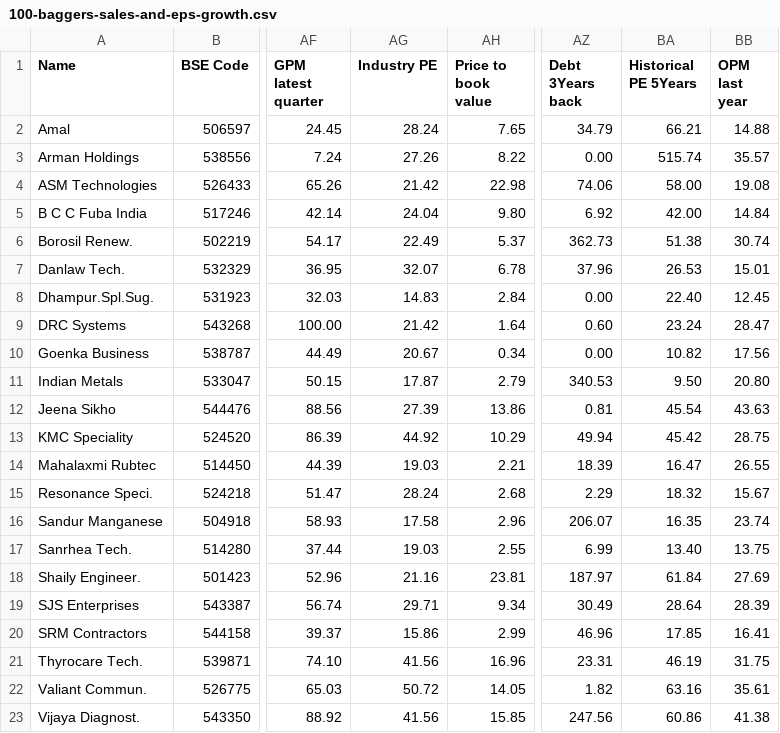
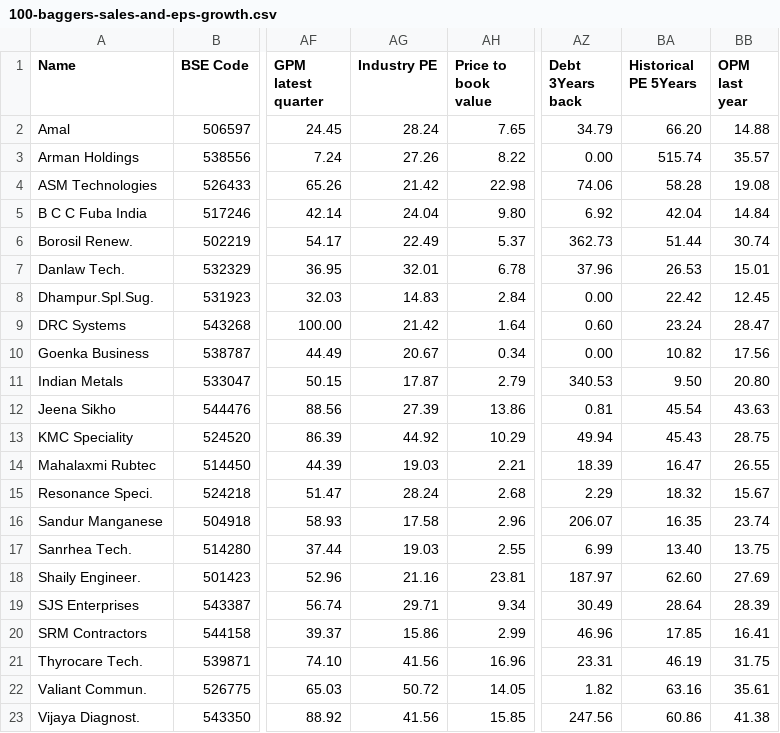
Before and after one commit to radhevrishi/market-cockpit, a CSV file: frontend/public/data/screener/100-baggers-sales-and-eps-growth.csv, drawn as a sheet; only a part is shown, gaps mark what is left out; the diff names each change by its address in the sheet, - before the commit and + after, or states it on an @@ line.

```diff
--- a/frontend/public/data/screener/100-baggers-sales-and-eps-growth.csv
+++ b/frontend/public/data/screener/100-baggers-sales-and-eps-growth.csv
-BA2 (Historical PE 5Years): 66.21
+BA2 (Historical PE 5Years): 66.20
-BA4 (Historical PE 5Years): 58.00
+BA4 (Historical PE 5Years): 58.28
-BA5 (Historical PE 5Years): 42.00
+BA5 (Historical PE 5Years): 42.04
-BA6 (Historical PE 5Years): 51.38
+BA6 (Historical PE 5Years): 51.44
-AG7 (Industry PE): 32.07
+AG7 (Industry PE): 32.01
-BA8 (Historical PE 5Years): 22.40
+BA8 (Historical PE 5Years): 22.42
-BA13 (Historical PE 5Years): 45.42
+BA13 (Historical PE 5Years): 45.43
-BA18 (Historical PE 5Years): 61.84
+BA18 (Historical PE 5Years): 62.60
```
Also changed, not shown: frontend/public/data/screener/capex.csv, frontend/public/data/screener/debt-reduction.csv, 17 other files.
